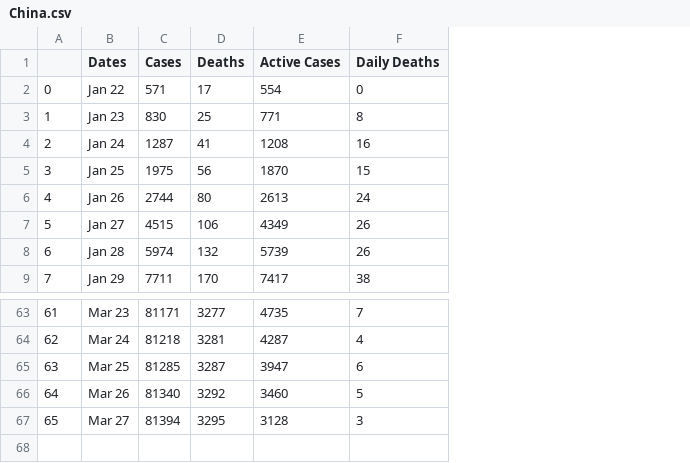
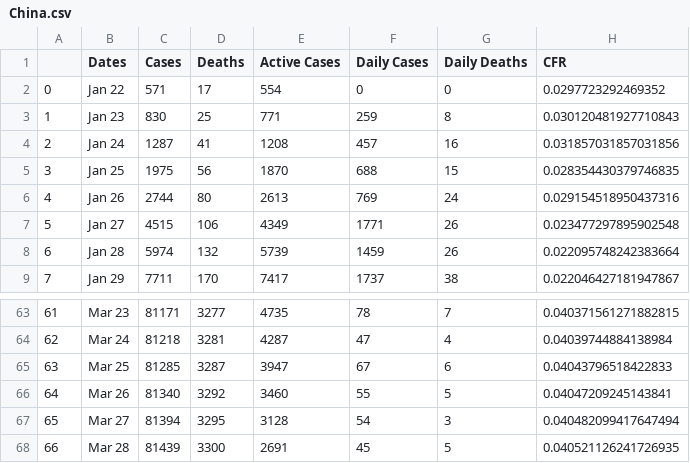
Before and after one commit to Petrichor12/Coronavirus, a CSV file: Data/Countries/China.csv, drawn as a sheet; only a part is shown, gaps mark what is left out; the diff names each change by its address in the sheet, - before the commit and + after, or states it on an @@ line.

Commit message:
Added new data for each country

```diff
--- a/Data/Countries/China.csv
+++ b/Data/Countries/China.csv
+column F (Daily Cases), rows 2-9: 0 | 259 | 457 | 688 | 769 | 1771 | 1459 | 1737; rows 63-67: 78 | 47 | 67 | 55 | 54
+column H (CFR), rows 2-9: 0.0297723292469352 | 0.030120481927710843 | 0.031857031857031856 | 0.028354430379746835 | 0.029154518950437316 | 0.023477297895902548 | 0.022095748242383664 | 0.022046427181947867; rows 63-67: 0.040371561271882815 | 0.04039744884138984 | 0.04043796518422833 | 0.04047209245143841 | 0.040482099417647494
+row 68: 66 | Mar 28 | 81439 | 3300 | 2691 | 45 | 5 | 0.040521126241726935
```
Also changed, not shown: Data/Countries/France.csv, Data/Countries/Hong Kong.csv, 48 other files.
